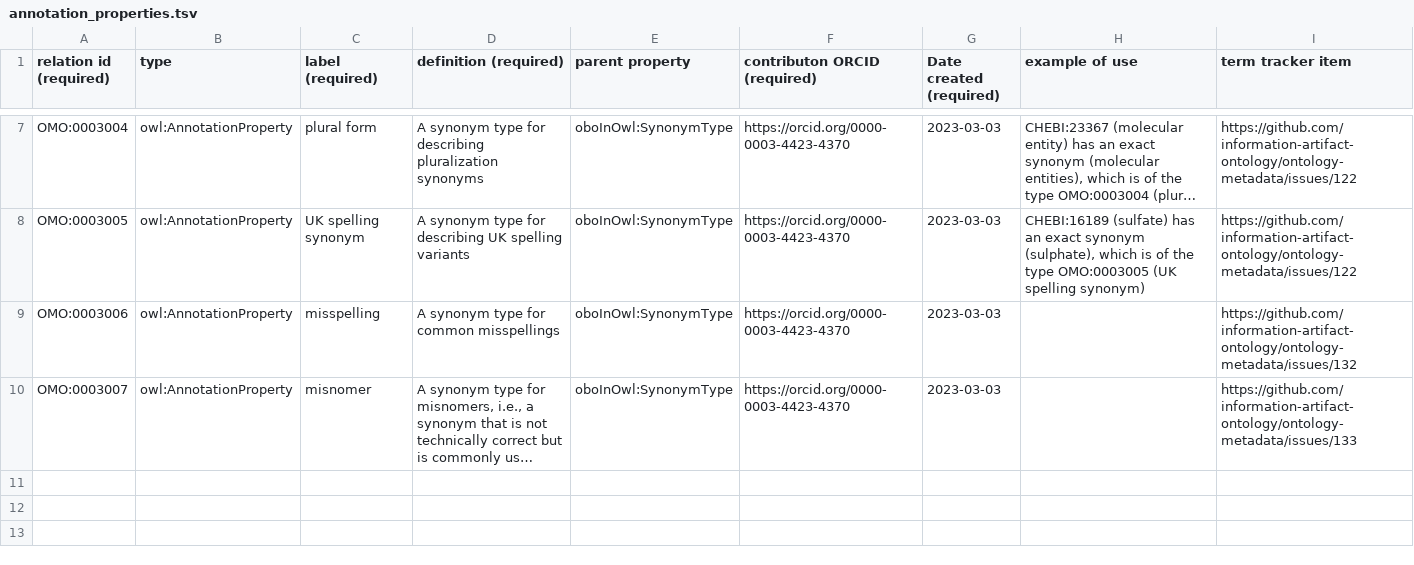
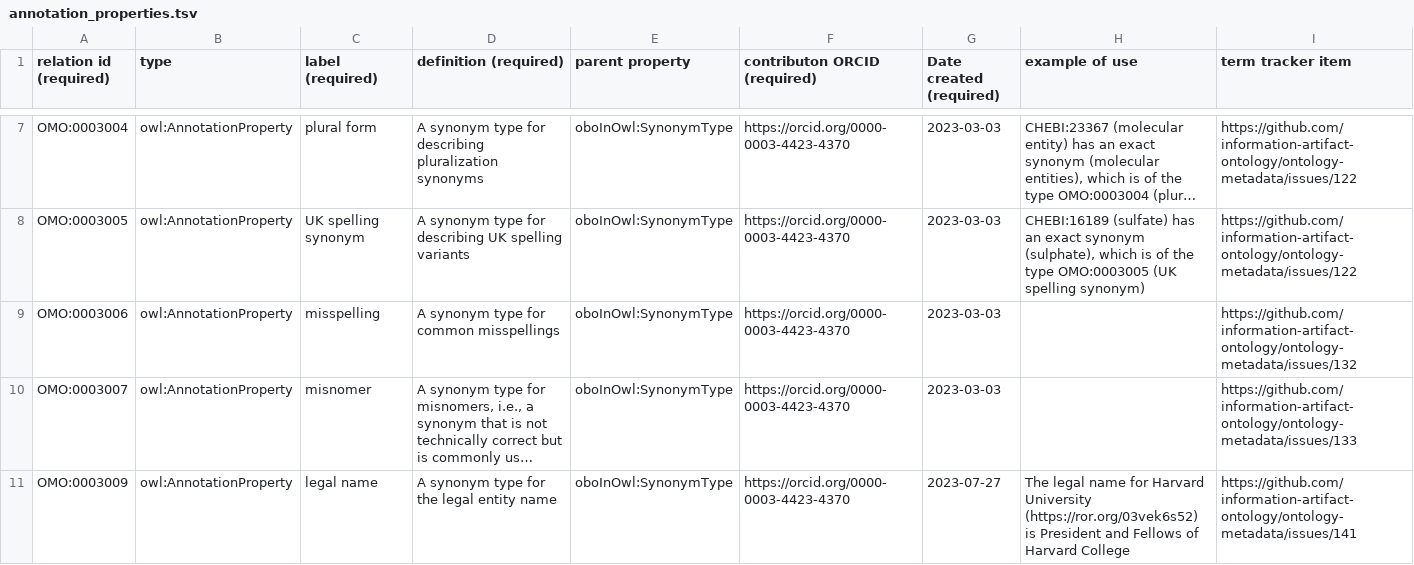
Before and after one commit to information-artifact-ontology/ontology-metadata, a TSV file: src/templates/annotation_properties.tsv, drawn as a sheet; only a part is shown, gaps mark what is left out; long unchanged cells end in …; the diff names each change by its address in the sheet, - before the commit and + after, or states it on an @@ line.

Commit message:
Add legal name synonym type
Closes #141

```diff
--- a/src/templates/annotation_properties.tsv
+++ b/src/templates/annotation_properties.tsv
+row 11: OMO:0003009 | owl:AnnotationProperty | legal name | A synonym type for the legal entity name | oboInOwl:SynonymType | https://orcid.org/0000-0003-4423-4370 | 2023-07-27 | The legal name for Harvard University (https://ror.org/03vek6s52) is President and Fellows of Harvard College | https://github.com/information-artifact-ontology/ontology-metadata/issues/141
```
